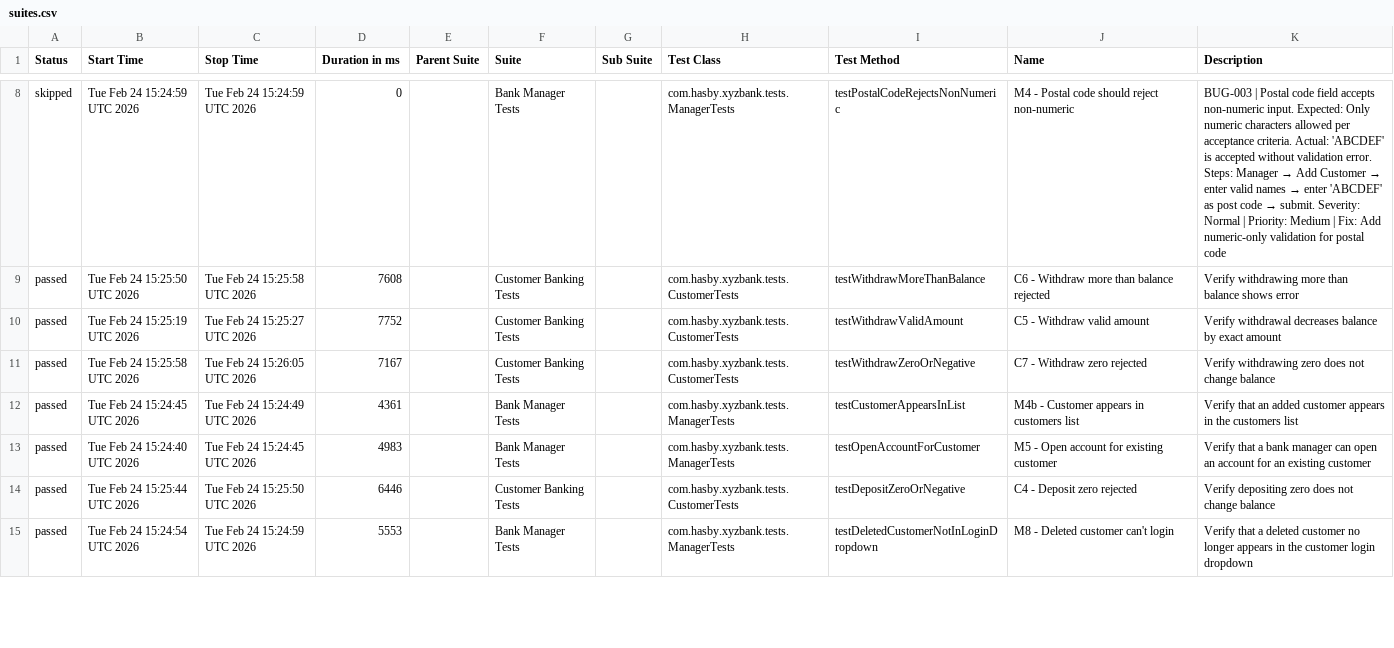
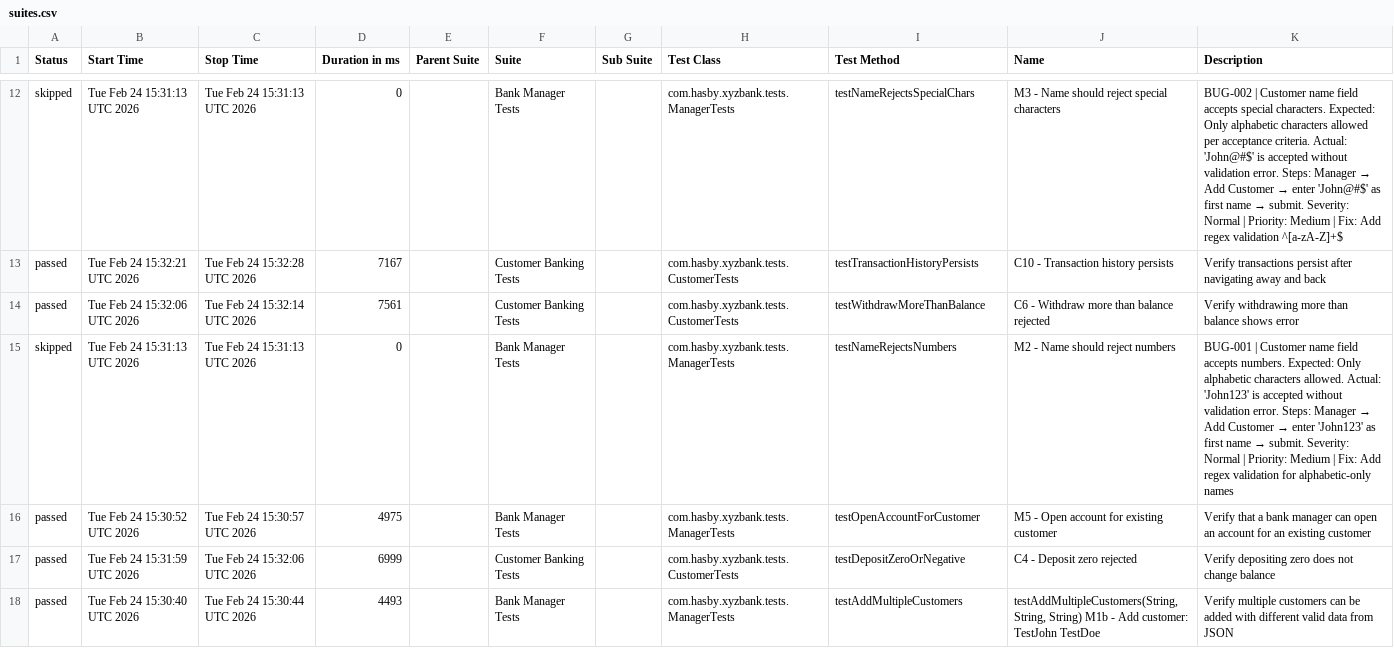
Before and after one commit to hasbyQa/SeleniumII_XYZ-Bank, a CSV file: data/suites.csv, drawn as a sheet; only a part is shown, gaps mark what is left out; the diff covers the shown part only.

```diff
--- a/data/suites.csv
+++ b/data/suites.csv
@@ -8,8 +12,7 @@
-"skipped","Tue Feb 24 15:24:59 UTC 2026","Tue Feb 24 15:24:59 UTC 2026","0","","Bank Manager Tests","","com.hasby.xyzbank.tests.ManagerTests","testPostalCodeRejectsNonNumeric","M4 - Postal code should reject non-numeric","BUG-003 | Postal code field accepts non-numeric input. Expected: Only numeric characters allowed per acceptance criteria. Actual: 'ABCDEF' is accepted without validation error. Steps: Manager → Add Customer → enter valid names → enter 'ABCDEF' as post code → submit. Severity: Normal | Priority: Medium | Fix: Add numeric-only validation for postal code"
-"passed","Tue Feb 24 15:25:50 UTC 2026","Tue Feb 24 15:25:58 UTC 2026","7608","","Customer Banking Tests","","com.hasby.xyzbank.tests.CustomerTests","testWithdrawMoreThanBalance","C6 - Withdraw more than balance rejected","Verify withdrawing more than balance shows error"
-"passed","Tue Feb 24 15:25:19 UTC 2026","Tue Feb 24 15:25:27 UTC 2026","7752","","Customer Banking Tests","","com.hasby.xyzbank.tests.CustomerTests","testWithdrawValidAmount","C5 - Withdraw valid amount","Verify withdrawal decreases balance by exact amount"
-"passed","Tue Feb 24 15:25:58 UTC 2026","Tue Feb 24 15:26:05 UTC 2026","7167","","Customer Banking Tests","","com.hasby.xyzbank.tests.CustomerTests","testWithdrawZeroOrNegative","C7 - Withdraw zero rejected","Verify withdrawing zero does not change balance"
-"passed","Tue Feb 24 15:24:45 UTC 2026","Tue Feb 24 15:24:49 UTC 2026","4361","","Bank Manager Tests","","com.hasby.xyzbank.tests.ManagerTests","testCustomerAppearsInList","M4b - Customer appears in customers list","Verify that an added customer appears in the customers list"
-"passed","Tue Feb 24 15:24:40 UTC 2026","Tue Feb 24 15:24:45 UTC 2026","4983","","Bank Manager Tests","","com.hasby.xyzbank.tests.ManagerTests","testOpenAccountForCustomer","M5 - Open account for existing customer","Verify that a bank manager can open an account for an existing customer"
-"passed","Tue Feb 24 15:25:44 UTC 2026","Tue Feb 24 15:25:50 UTC 2026","6446","","Customer Banking Tests","","com.hasby.xyzbank.tests.CustomerTests","testDepositZeroOrNegative","C4 - Deposit zero rejected","Verify depositing zero does not change balance"
-"passed","Tue Feb 24 15:24:54 UTC 2026","Tue Feb 24 15:24:59 UTC 2026","5553","","Bank Manager Tests","","com.hasby.xyzbank.tests.ManagerTests","testDeletedCustomerNotInLoginDropdown","M8 - Deleted customer can't login","Verify that a deleted customer no longer appears in the customer login dropdown"
+"skipped","Tue Feb 24 15:31:13 UTC 2026","Tue Feb 24 15:31:13 UTC 2026","0","","Bank Manager Tests","","com.hasby.xyzbank.tests.ManagerTests","testNameRejectsSpecialChars","M3 - Name should reject special characters","BUG-002 | Customer name field accepts special characters. Expected: Only alphabetic characters allowed per acceptance criteria. Actual: 'John@#$' is accepted without validation error. Steps: Manager → Add Customer → enter 'John@#$' as first name → submit. Severity: Normal | Priority: Medium | Fix: Add regex validation ^[a-zA-Z]+$"
+"passed","Tue Feb 24 15:32:21 UTC 2026","Tue Feb 24 15:32:28 UTC 2026","7167","","Customer Banking Tests","","com.hasby.xyzbank.tests.CustomerTests","testTransactionHistoryPersists","C10 - Transaction history persists","Verify transactions persist after navigating away and back"
+"passed","Tue Feb 24 15:32:06 UTC 2026","Tue Feb 24 15:32:14 UTC 2026","7561","","Customer Banking Tests","","com.hasby.xyzbank.tests.CustomerTests","testWithdrawMoreThanBalance","C6 - Withdraw more than balance rejected","Verify withdrawing more than balance shows error"
+"skipped","Tue Feb 24 15:31:13 UTC 2026","Tue Feb 24 15:31:13 UTC 2026","0","","Bank Manager Tests","","com.hasby.xyzbank.tests.ManagerTests","testNameRejectsNumbers","M2 - Name should reject numbers","BUG-001 | Customer name field accepts numbers. Expected: Only alphabetic characters allowed. Actual: 'John123' is accepted without validation error. Steps: Manager → Add Customer → enter 'John123' as first name → submit. Severity: Normal | Priority: Medium | Fix: Add regex validation for alphabetic-only names"
+"passed","Tue Feb 24 15:30:52 UTC 2026","Tue Feb 24 15:30:57 UTC 2026","4975","","Bank Manager Tests","","com.hasby.xyzbank.tests.ManagerTests","testOpenAccountForCustomer","M5 - Open account for existing customer","Verify that a bank manager can open an account for an existing customer"
+"passed","Tue Feb 24 15:31:59 UTC 2026","Tue Feb 24 15:32:06 UTC 2026","6999","","Customer Banking Tests","","com.hasby.xyzbank.tests.CustomerTests","testDepositZeroOrNegative","C4 - Deposit zero rejected","Verify depositing zero does not change balance"
+"passed","Tue Feb 24 15:30:40 UTC 2026","Tue Feb 24 15:30:44 UTC 2026","4493","","Bank Manager Tests","","com.hasby.xyzbank.tests.ManagerTests","testAddMultipleCustomers","testAddMultipleCustomers(String, String, String) M1b - Add customer: TestJohn TestDoe","Verify multiple customers can be added with different valid data from JSON"
```
Also changed, not shown: 6 added rows, 5 removed rows and 44 edited cells elsewhere in this file, data/behaviors.csv, 58 other files.
